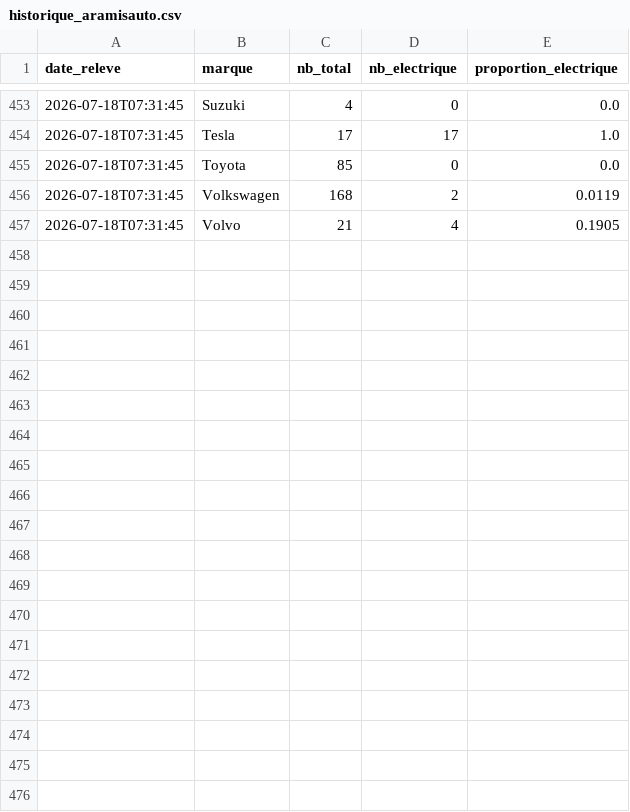
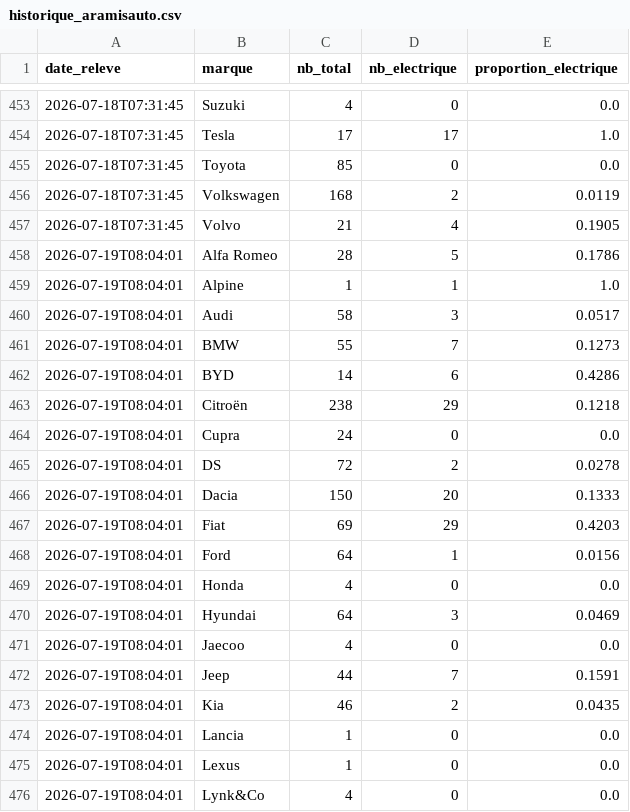
Before and after one commit to danielkpakpapro-cmd/dashboard-ev-unifie, a CSV file: data/historique_aramisauto.csv, drawn as a sheet; only a part is shown, gaps mark what is left out; the diff covers the shown part only; the diff names each change by its address in the sheet, - before the commit and + after, or states it on an @@ line.

```diff
--- a/data/historique_aramisauto.csv
+++ b/data/historique_aramisauto.csv
+row 458: 2026-07-19T08:04:01 | Alfa Romeo | 28 | 5 | 0.1786
+row 459: 2026-07-19T08:04:01 | Alpine | 1 | 1 | 1.0
+row 460: 2026-07-19T08:04:01 | Audi | 58 | 3 | 0.0517
+row 461: 2026-07-19T08:04:01 | BMW | 55 | 7 | 0.1273
+row 462: 2026-07-19T08:04:01 | BYD | 14 | 6 | 0.4286
+row 463: 2026-07-19T08:04:01 | Citroën | 238 | 29 | 0.1218
+row 464: 2026-07-19T08:04:01 | Cupra | 24 | 0 | 0.0
+row 465: 2026-07-19T08:04:01 | DS | 72 | 2 | 0.0278
+row 466: 2026-07-19T08:04:01 | Dacia | 150 | 20 | 0.1333
+row 467: 2026-07-19T08:04:01 | Fiat | 69 | 29 | 0.4203
+row 468: 2026-07-19T08:04:01 | Ford | 64 | 1 | 0.0156
+row 469: 2026-07-19T08:04:01 | Honda | 4 | 0 | 0.0
+row 470: 2026-07-19T08:04:01 | Hyundai | 64 | 3 | 0.0469
+row 471: 2026-07-19T08:04:01 | Jaecoo | 4 | 0 | 0.0
+row 472: 2026-07-19T08:04:01 | Jeep | 44 | 7 | 0.1591
+row 473: 2026-07-19T08:04:01 | Kia | 46 | 2 | 0.0435
+row 474: 2026-07-19T08:04:01 | Lancia | 1 | 0 | 0.0
+row 475: 2026-07-19T08:04:01 | Lexus | 1 | 0 | 0.0
+row 476: 2026-07-19T08:04:01 | Lynk&Co | 4 | 0 | 0.0
```
Also changed, not shown: 19 added rows elsewhere in this file.
